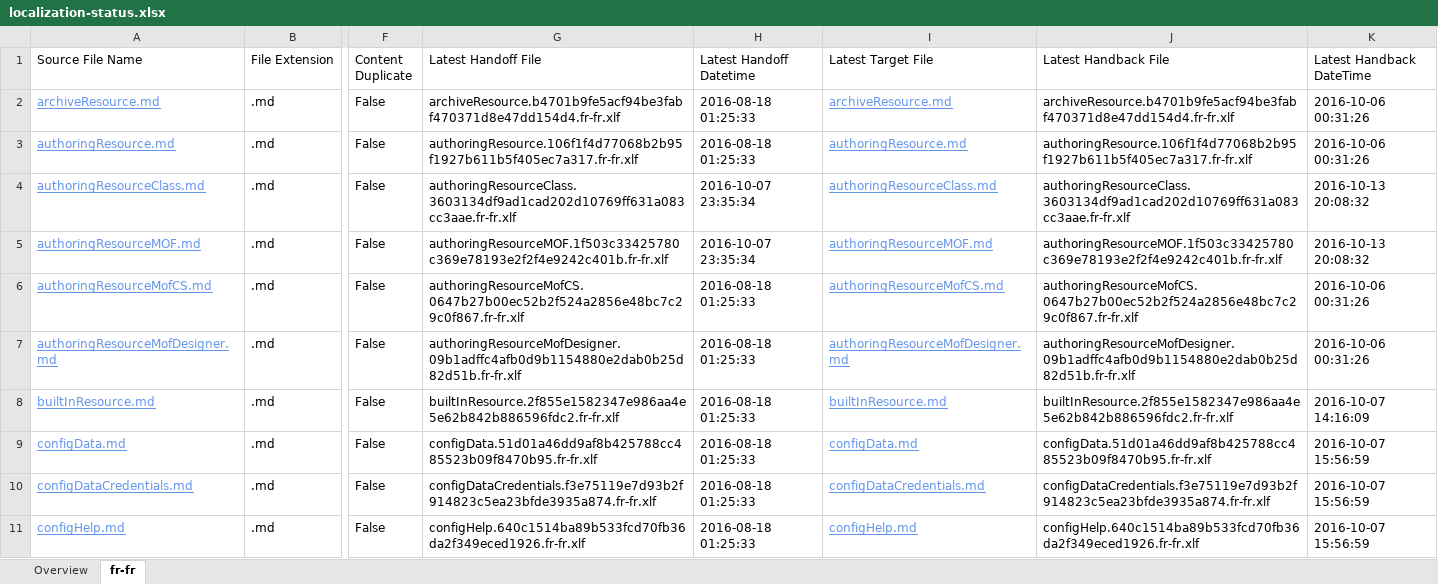
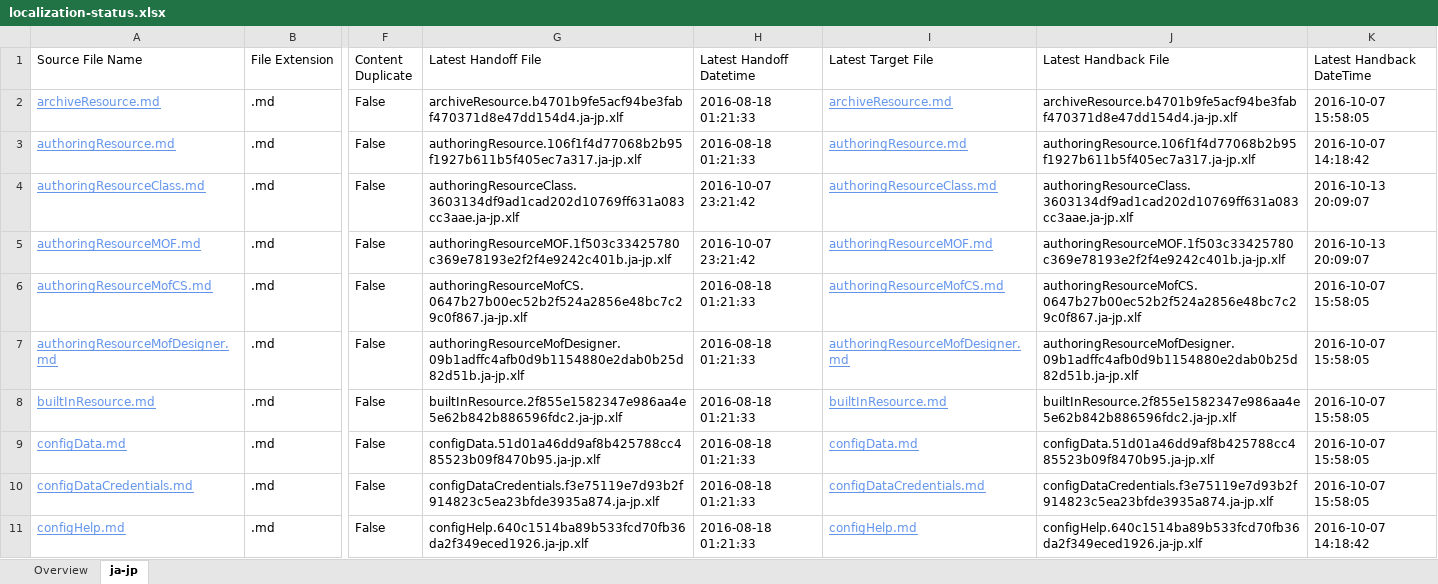
Before and after one commit to SonjaSaltzman/powerShell-Docs.handback, an Excel workbook: ol-handback/PowerShell/powerShell-Docs/live/localization-status.xlsx, sheet ja-jp, drawn as a sheet; only a part is shown, gaps mark what is left out; values as stored, in another font and other column widths than the file's, no borders; table styles not drawn; the diff covers the shown part only; the diff names each change by its address in the sheet, - before the commit and + after, or states it on an @@ line.

```diff
--- a/ol-handback/PowerShell/powerShell-Docs/live/localization-status.xlsx (sheet ja-jp)
+++ b/ol-handback/PowerShell/powerShell-Docs/live/localization-status.xlsx (sheet ja-jp)
-sheet tab: fr-fr
+sheet tab: ja-jp
-G2 (Latest Handoff File): archiveResource.b4701b9fe5acf94be3fabf470371d8e47dd154d4.fr-fr.xlf
+G2 (Latest Handoff File): archiveResource.b4701b9fe5acf94be3fabf470371d8e47dd154d4.ja-jp.xlf
-H2:H3 (Latest Handoff Datetime): 2016-08-18 01:25:33
+H2:H3 (Latest Handoff Datetime): 2016-08-18 01:21:33
-J2 (Latest Handback File): archiveResource.b4701b9fe5acf94be3fabf470371d8e47dd154d4.fr-fr.xlf
+J2 (Latest Handback File): archiveResource.b4701b9fe5acf94be3fabf470371d8e47dd154d4.ja-jp.xlf
-K2 (Latest Handback DateTime): 2016-10-06 00:31:26
+K2 (Latest Handback DateTime): 2016-10-07 15:58:05
-G3 (Latest Handoff File): authoringResource.106f1f4d77068b2b95f1927b611b5f405ec7a317.fr-fr.xlf
+G3 (Latest Handoff File): authoringResource.106f1f4d77068b2b95f1927b611b5f405ec7a317.ja-jp.xlf
-J3 (Latest Handback File): authoringResource.106f1f4d77068b2b95f1927b611b5f405ec7a317.fr-fr.xlf
+J3 (Latest Handback File): authoringResource.106f1f4d77068b2b95f1927b611b5f405ec7a317.ja-jp.xlf
-K3 (Latest Handback DateTime): 2016-10-06 00:31:26
+K3 (Latest Handback DateTime): 2016-10-07 14:18:42
-G4 (Latest Handoff File): authoringResourceClass.3603134df9ad1cad202d10769ff631a083cc3aae.fr-fr.xlf
+G4 (Latest Handoff File): authoringResourceClass.3603134df9ad1cad202d10769ff631a083cc3aae.ja-jp.xlf
-H4:H5 (Latest Handoff Datetime): 2016-10-07 23:35:34
+H4:H5 (Latest Handoff Datetime): 2016-10-07 23:21:42
-J4 (Latest Handback File): authoringResourceClass.3603134df9ad1cad202d10769ff631a083cc3aae.fr-fr.xlf
+J4 (Latest Handback File): authoringResourceClass.3603134df9ad1cad202d10769ff631a083cc3aae.ja-jp.xlf
-K4:K5 (Latest Handback DateTime): 2016-10-13 20:08:32
+K4:K5 (Latest Handback DateTime): 2016-10-13 20:09:07
-G5 (Latest Handoff File): authoringResourceMOF.1f503c33425780c369e78193e2f2f4e9242c401b.fr-fr.xlf
+G5 (Latest Handoff File): authoringResourceMOF.1f503c33425780c369e78193e2f2f4e9242c401b.ja-jp.xlf
-J5 (Latest Handback File): authoringResourceMOF.1f503c33425780c369e78193e2f2f4e9242c401b.fr-fr.xlf
+J5 (Latest Handback File): authoringResourceMOF.1f503c33425780c369e78193e2f2f4e9242c401b.ja-jp.xlf
-G6 (Latest Handoff File): authoringResourceMofCS.0647b27b00ec52b2f524a2856e48bc7c29c0f867.fr-fr.xlf
+G6 (Latest Handoff File): authoringResourceMofCS.0647b27b00ec52b2f524a2856e48bc7c29c0f867.ja-jp.xlf
-H6:H11 (Latest Handoff Datetime): 2016-08-18 01:25:33
+H6:H11 (Latest Handoff Datetime): 2016-08-18 01:21:33
-J6 (Latest Handback File): authoringResourceMofCS.0647b27b00ec52b2f524a2856e48bc7c29c0f867.fr-fr.xlf
+J6 (Latest Handback File): authoringResourceMofCS.0647b27b00ec52b2f524a2856e48bc7c29c0f867.ja-jp.xlf
-K6:K7 (Latest Handback DateTime): 2016-10-06 00:31:26
+K6:K7 (Latest Handback DateTime): 2016-10-07 15:58:05
-G7 (Latest Handoff File): authoringResourceMofDesigner.09b1adffc4afb0d9b1154880e2dab0b25d82d51b.fr-fr.xlf
+G7 (Latest Handoff File): authoringResourceMofDesigner.09b1adffc4afb0d9b1154880e2dab0b25d82d51b.ja-jp.xlf
-J7 (Latest Handback File): authoringResourceMofDesigner.09b1adffc4afb0d9b1154880e2dab0b25d82d51b.fr-fr.xlf
+J7 (Latest Handback File): authoringResourceMofDesigner.09b1adffc4afb0d9b1154880e2dab0b25d82d51b.ja-jp.xlf
-G8 (Latest Handoff File): builtInResource.2f855e1582347e986aa4e5e62b842b886596fdc2.fr-fr.xlf
+G8 (Latest Handoff File): builtInResource.2f855e1582347e986aa4e5e62b842b886596fdc2.ja-jp.xlf
-J8 (Latest Handback File): builtInResource.2f855e1582347e986aa4e5e62b842b886596fdc2.fr-fr.xlf
+J8 (Latest Handback File): builtInResource.2f855e1582347e986aa4e5e62b842b886596fdc2.ja-jp.xlf
-K8 (Latest Handback DateTime): 2016-10-07 14:16:09
+K8 (Latest Handback DateTime): 2016-10-07 15:58:05
-G9 (Latest Handoff File): configData.51d01a46dd9af8b425788cc485523b09f8470b95.fr-fr.xlf
+G9 (Latest Handoff File): configData.51d01a46dd9af8b425788cc485523b09f8470b95.ja-jp.xlf
-J9 (Latest Handback File): configData.51d01a46dd9af8b425788cc485523b09f8470b95.fr-fr.xlf
+J9 (Latest Handback File): configData.51d01a46dd9af8b425788cc485523b09f8470b95.ja-jp.xlf
-K9:K10 (Latest Handback DateTime): 2016-10-07 15:56:59
+K9:K10 (Latest Handback DateTime): 2016-10-07 15:58:05
-G10 (Latest Handoff File): configDataCredentials.f3e75119e7d93b2f914823c5ea23bfde3935a874.fr-fr.xlf
+G10 (Latest Handoff File): configDataCredentials.f3e75119e7d93b2f914823c5ea23bfde3935a874.ja-jp.xlf
-J10 (Latest Handback File): configDataCredentials.f3e75119e7d93b2f914823c5ea23bfde3935a874.fr-fr.xlf
+J10 (Latest Handback File): configDataCredentials.f3e75119e7d93b2f914823c5ea23bfde3935a874.ja-jp.xlf
-G11 (Latest Handoff File): configHelp.640c1514ba89b533fcd70fb36da2f349eced1926.fr-fr.xlf
+G11 (Latest Handoff File): configHelp.640c1514ba89b533fcd70fb36da2f349eced1926.ja-jp.xlf
-J11 (Latest Handback File): configHelp.640c1514ba89b533fcd70fb36da2f349eced1926.fr-fr.xlf
+J11 (Latest Handback File): configHelp.640c1514ba89b533fcd70fb36da2f349eced1926.ja-jp.xlf
-K11 (Latest Handback DateTime): 2016-10-07 15:56:59
+K11 (Latest Handback DateTime): 2016-10-07 14:18:42
```
Also changed, not shown: 1630 edited cells elsewhere in this sheet, sheet Overview, ol-handback/PowerShell/powerShell-Docs/live/handback-status.xlsx.
